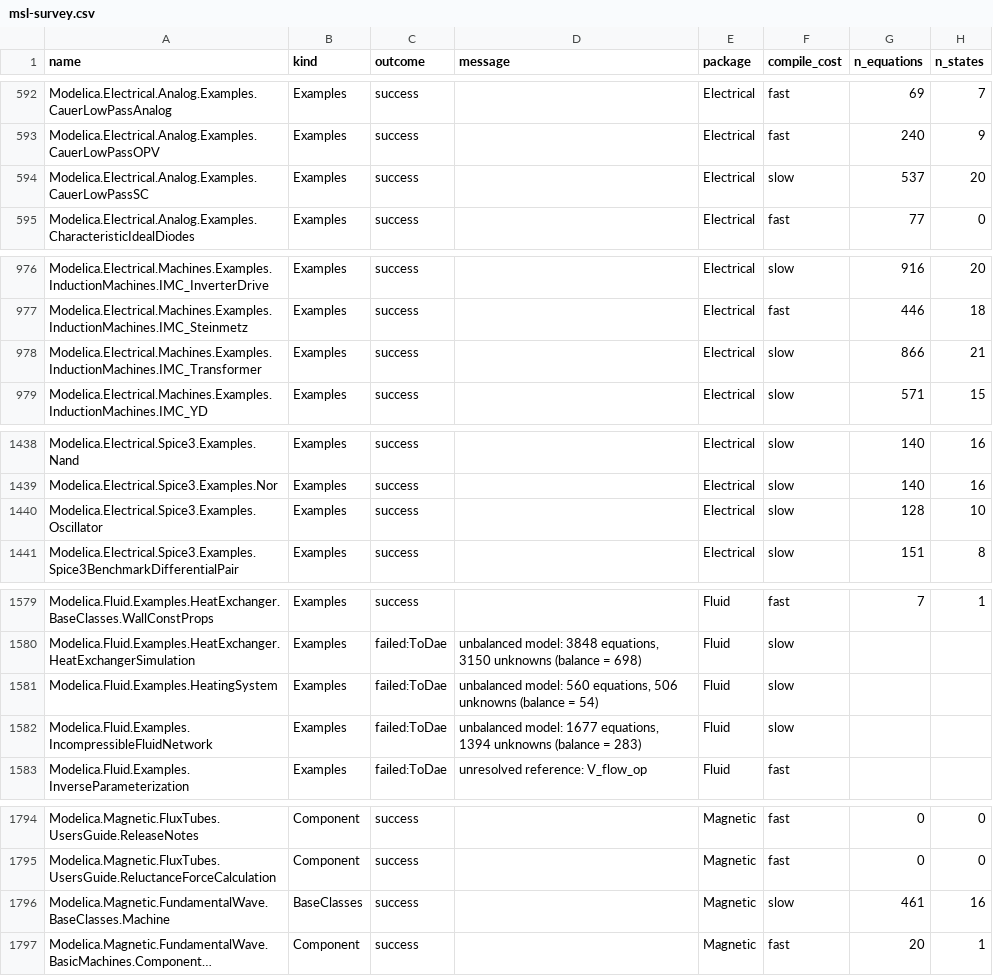
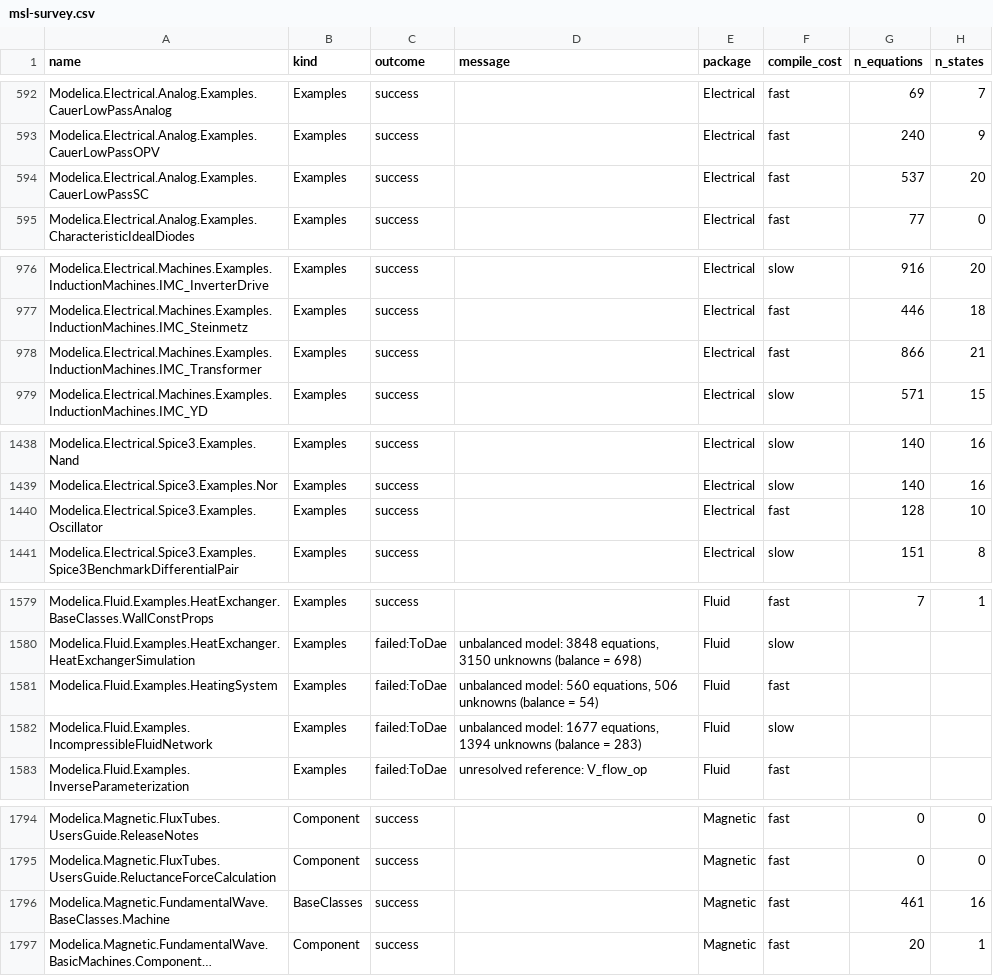
Before and after one commit to dougdew64/rumoca, a CSV file: hrw/docs/reports/msl-survey.csv, drawn as a sheet; only a part is shown, gaps mark what is left out; long unchanged cells end in …; the diff covers the shown part only; the diff names each change by its address in the sheet, - before the commit and + after, or states it on an @@ line.

Commit message:
chore(hrw): regenerate the MSL survey against 0.10.4
The committed artifact was produced by Rumoca 0.9.20. Re-running the six-shard
survey on 0.10.4 moves no stable column across any of the 2,626 models: a
Compare-Object over every column except `compile_cost` and `message` -- the two
`long-runs.md` documents as unstable -- reports zero differences, and the
`outcomes` block is identical at 2,237 success, 182 failed:Flatten,
170 failed:ToDae, 20 failed:Instantiate and 17 failed:Typecheck.

The 22 changed rows are exactly the predicted noise: 16 `compile_cost`
slow/fast moves from running at a different shard count than the committed
artifact, and 6 `message` differences from the hash-ordered cyclic-dependency
chain of `upstream-issues.md` issue 3.

**Read this as "no gross behavioural change", not "nothing changed."** The
columns that would carry a change are coarse -- `ok` / `singular` /
`skipped:too-large` / `error` -- and 0.10.0's two-lane reduction
re-architecture falls inside the 0.9.20..0.10.4 interval, so identical values
across it are weaker evidence than they look.

`msl_roots` in the meta file degrades from the versioned library names to
`["msl"]`, a consequence of the deliberate one-root consolidation rather than
of the rebase. Recorded in `tech-debt.md` and not fixed here, so the artifact
and its own provenance stay in step.

Signed-off-by: dougdew64 <doug.dew@gmail.com>

```diff
--- a/hrw/docs/reports/msl-survey.csv
+++ b/hrw/docs/reports/msl-survey.csv
-F594 (compile_cost): slow
+F594 (compile_cost): fast
-F978 (compile_cost): slow
+F978 (compile_cost): fast
-F1440 (compile_cost): slow
+F1440 (compile_cost): fast
-F1581 (compile_cost): slow
+F1581 (compile_cost): fast
-F1796 (compile_cost): slow
+F1796 (compile_cost): fast
```
Also changed, not shown: 17 edited cells elsewhere in this file, 1 other file.
